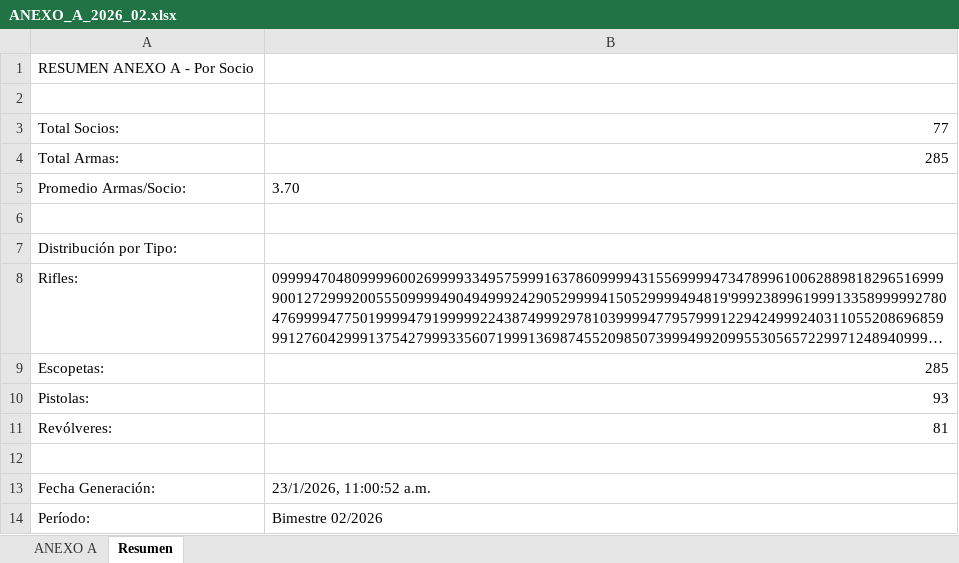
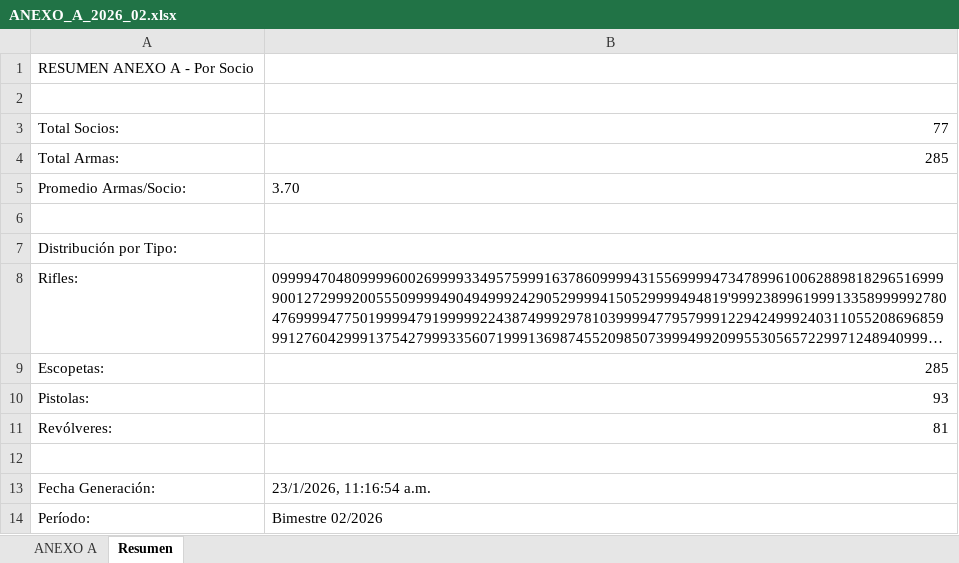
Before and after one commit to smunozsader/club-738-app, an Excel workbook: data/reportes-bimestrales/2026/02/ANEXO_A_2026_02.xlsx, sheet Resumen, drawn as a sheet; long unchanged cells end in …; values as stored, in another font and other column widths than the file's, no borders; the diff names each change by its address in the sheet, - before the commit and + after, or states it on an @@ line.

```diff
--- a/data/reportes-bimestrales/2026/02/ANEXO_A_2026_02.xlsx (sheet Resumen)
+++ b/data/reportes-bimestrales/2026/02/ANEXO_A_2026_02.xlsx (sheet Resumen)
-B13: 23/1/2026, 11:00:52 a.m.
+B13: 23/1/2026, 11:16:54 a.m.
```
Also changed, not shown: data/referencias/2025-dic-usb-738/CLUB 738-31-DE-DICIEMBRE-2025_ANEXOS A, B Y C.xlsx, data/referencias/socios/FUENTE_DE_VERDAD_CLUB_738_ENERO_2026.xlsx, 7 other files.
